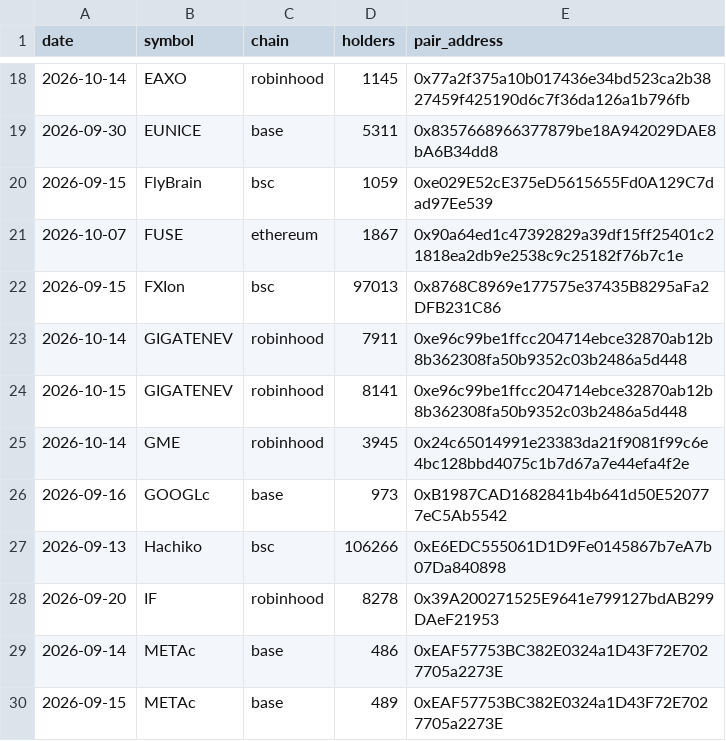
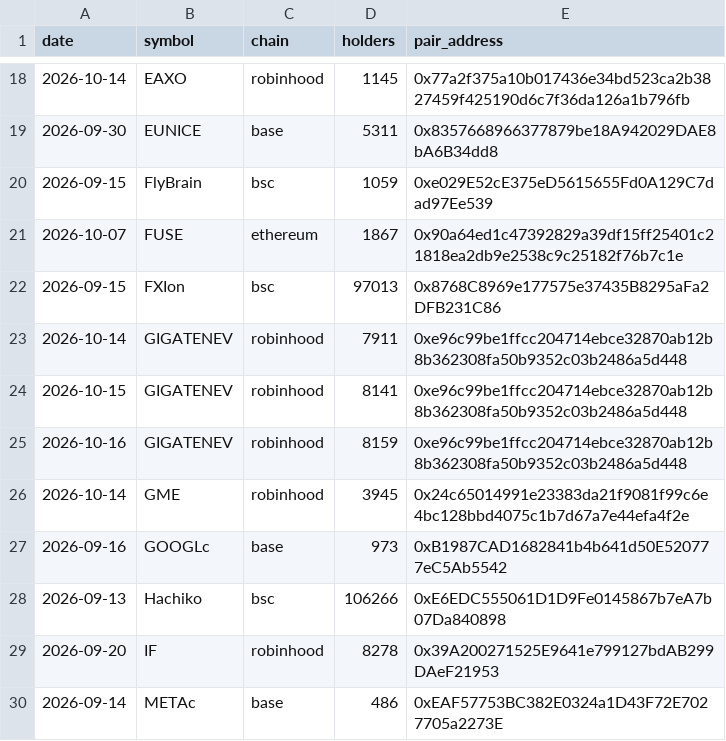
Before and after one commit to hueyyy-eng/moonshot-fetch, a CSV file: site/holder-log.csv, drawn as a sheet; only a part is shown, gaps mark what is left out; the shorter side is filled out with more unchanged rows; the diff names each change by its address in the sheet, - before the commit and + after, or states it on an @@ line.

```diff
--- a/site/holder-log.csv
+++ b/site/holder-log.csv
+row 25: 2026-10-16 | GIGATENEV | robinhood | 8159 | 0xe96c99be1ffcc204714ebce32870ab12b8b362308fa50b9352c03b2486a5d448
```
Also changed, not shown: site/daily-lists.csv, site/narrative-log.csv, 7 other files.
